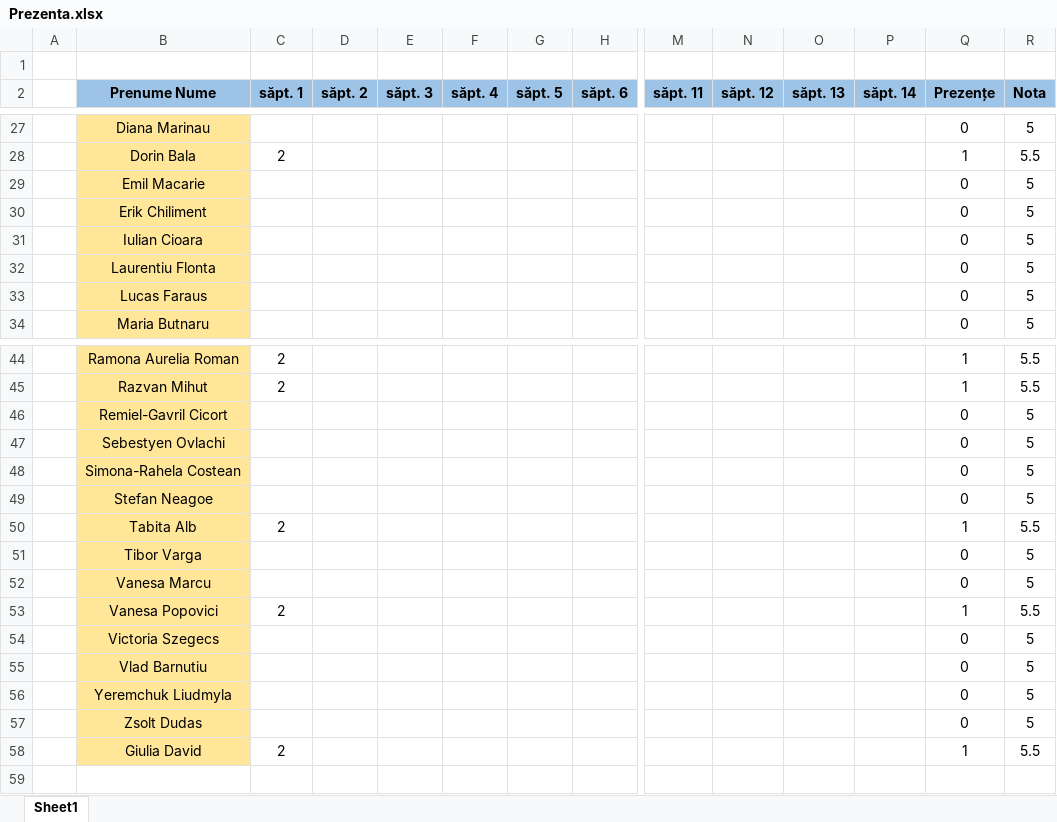
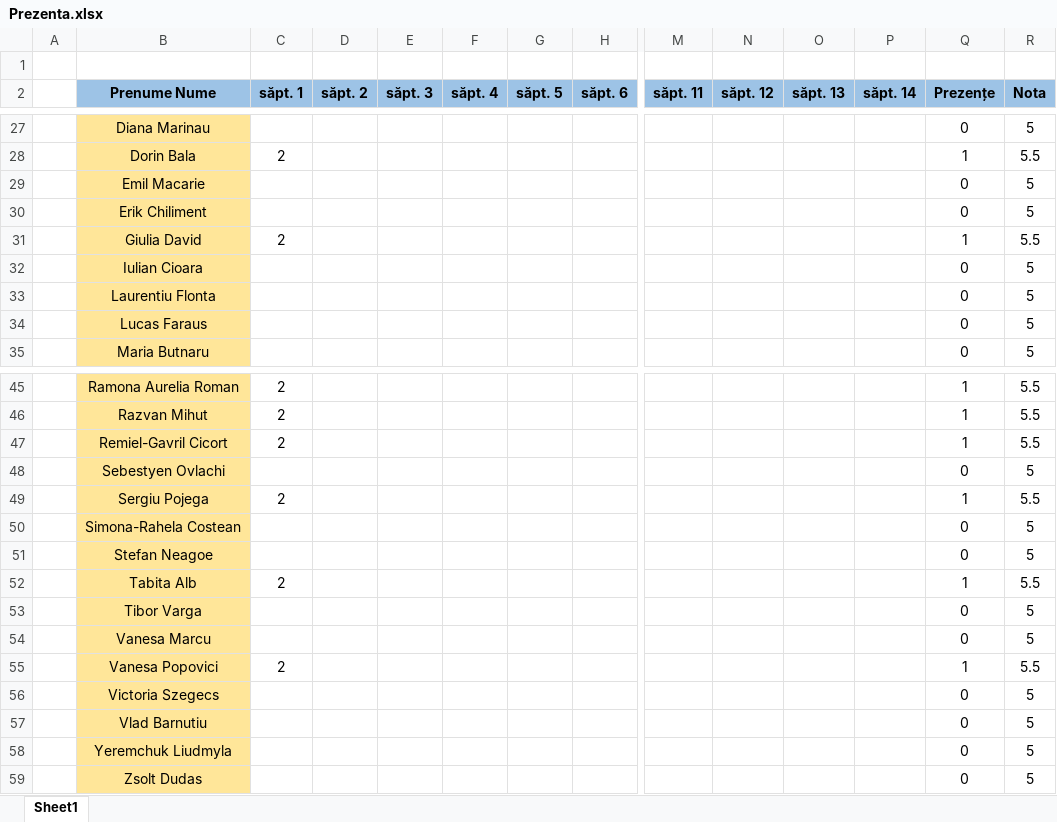
Before and after one commit to PelleRemus/Facultate_Promotia_2024_2027, an Excel workbook: Calcul Numeric/Prezenta.xlsx, sheet Sheet1, drawn as a sheet; only a part is shown, gaps mark what is left out; values as stored, in another font and other column widths than the file's, no borders; conditional formats not drawn; addresses are those after the commit; rows hold the shown columns only; the diff names each change by its address in the sheet, - before the commit and + after, or states it on an @@ line.

```diff
--- a/Calcul Numeric/Prezenta.xlsx (sheet Sheet1)
+++ b/Calcul Numeric/Prezenta.xlsx (sheet Sheet1)
@@ row 58 moved to row 31: Giulia David @@
-C47 (săpt. 1): (empty)
+C47 (săpt. 1): 2
-Q47 (Prezențe): 0
+Q47 (Prezențe): 1
-R47 (Nota): 5
+R47 (Nota): 5.5
+row 49:  | Sergiu Pojega | 2 |  |  |  |  |  |  |  |  |  | 1 | 5.5
```
Also changed, not shown: formulas that keep their value, 4 other files.
